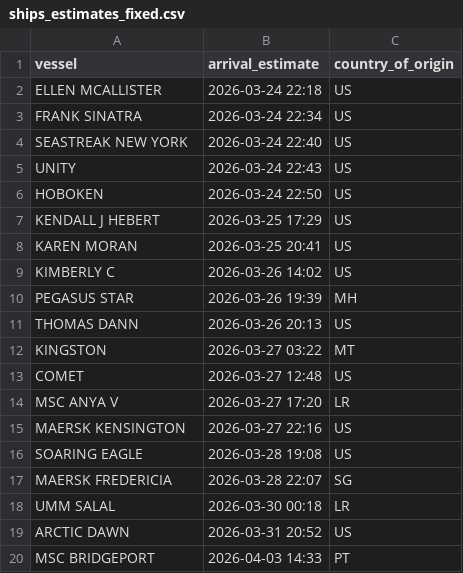
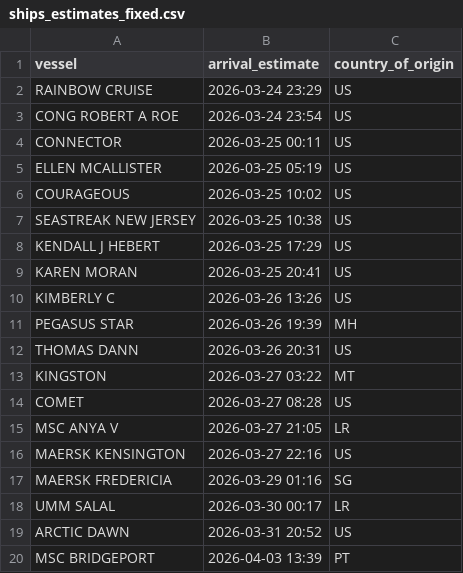
Before and after one commit to natalierjonas/FOCs-in-NYC, a CSV file: ships_estimates_fixed.csv, drawn as a sheet.

```diff
--- a/ships_estimates_fixed.csv
+++ b/ships_estimates_fixed.csv
@@ -1,20 +1,20 @@
 vessel,arrival_estimate,country_of_origin
-ELLEN MCALLISTER,2026-03-24 22:18,US
-FRANK SINATRA,2026-03-24 22:34,US
-SEASTREAK NEW YORK,2026-03-24 22:40,US
-UNITY,2026-03-24 22:43,US
-HOBOKEN,2026-03-24 22:50,US
+RAINBOW CRUISE,2026-03-24 23:29,US
+CONG ROBERT A ROE,2026-03-24 23:54,US
+CONNECTOR,2026-03-25 00:11,US
+ELLEN MCALLISTER,2026-03-25 05:19,US
+COURAGEOUS,2026-03-25 10:02,US
+SEASTREAK NEW JERSEY,2026-03-25 10:38,US
 KENDALL J HEBERT,2026-03-25 17:29,US
 KAREN MORAN,2026-03-25 20:41,US
-KIMBERLY C,2026-03-26 14:02,US
+KIMBERLY C,2026-03-26 13:26,US
 PEGASUS STAR,2026-03-26 19:39,MH
-THOMAS DANN,2026-03-26 20:13,US
+THOMAS DANN,2026-03-26 20:31,US
 KINGSTON,2026-03-27 03:22,MT
-COMET,2026-03-27 12:48,US
-MSC ANYA V,2026-03-27 17:20,LR
+COMET,2026-03-27 08:28,US
+MSC ANYA V,2026-03-27 21:05,LR
 MAERSK KENSINGTON,2026-03-27 22:16,US
-SOARING EAGLE,2026-03-28 19:08,US
-MAERSK FREDERICIA,2026-03-28 22:07,SG
-UMM SALAL,2026-03-30 00:18,LR
+MAERSK FREDERICIA,2026-03-29 01:16,SG
+UMM SALAL,2026-03-30 00:17,LR
 ARCTIC DAWN,2026-03-31 20:52,US
-MSC BRIDGEPORT,2026-04-03 14:33,PT
+MSC BRIDGEPORT,2026-04-03 13:39,PT
```
Also changed, not shown: 1 other file.
